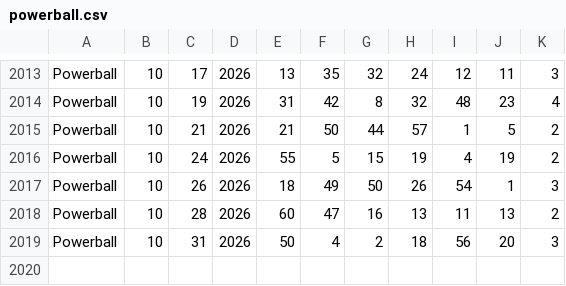
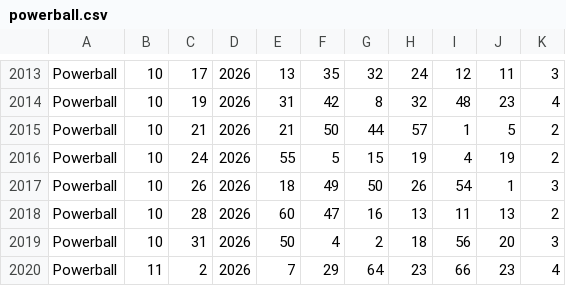
Before and after one commit to OBJ927/Power-predector, a CSV file: data/powerball.csv, drawn as a sheet; only a part is shown, gaps mark what is left out; the diff names each change by its address in the sheet, - before the commit and + after, or states it on an @@ line.

```diff
--- a/data/powerball.csv
+++ b/data/powerball.csv
+row 2020: Powerball | 11 | 2 | 2026 | 7 | 29 | 64 | 23 | 66 | 23 | 4
```
